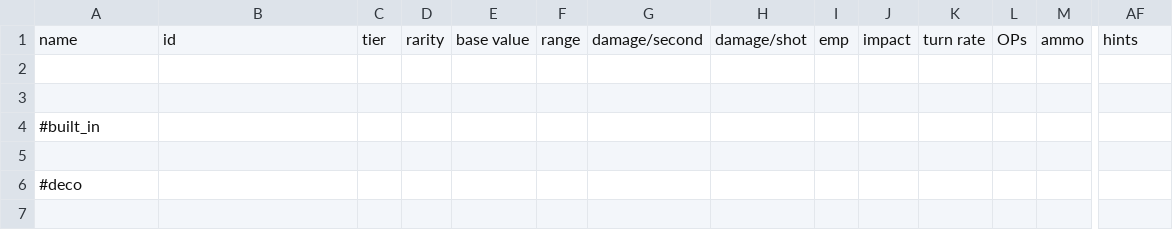
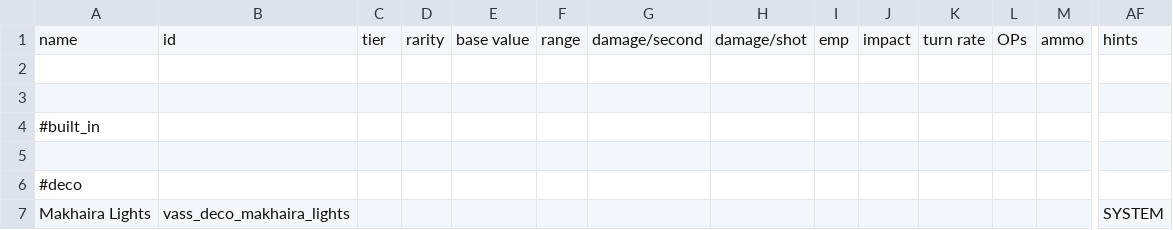
Before and after one commit to Nicke535/the-vass-public, a CSV file: data/weapons/weapon_data.csv, drawn as a sheet; only a part is shown, gaps mark what is left out; rows hold the shown columns only; the diff names each change by its address in the sheet, - before the commit and + after, or states it on an @@ line.

```diff
--- a/data/weapons/weapon_data.csv
+++ b/data/weapons/weapon_data.csv
+row 7: Makhaira Lights | vass_deco_makhaira_lights |  |  |  |  |  |  |  |  |  |  |  | SYSTEM
```
Also changed, not shown: data/hulls/ship_data.csv, 11 other files.
